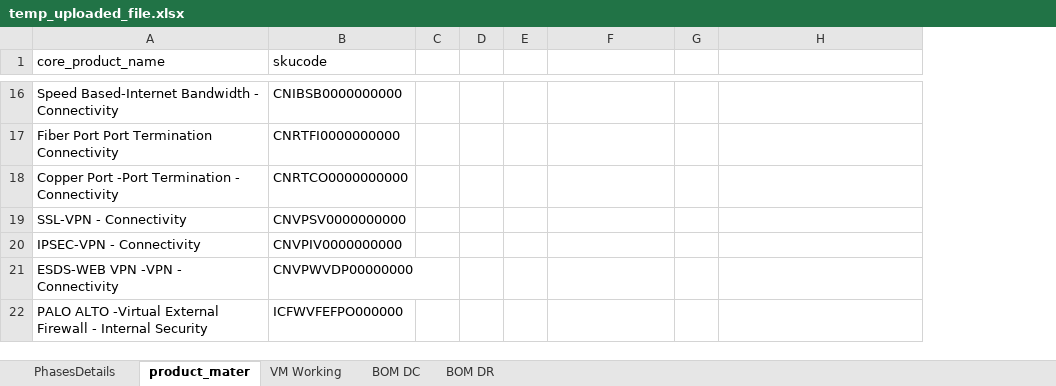
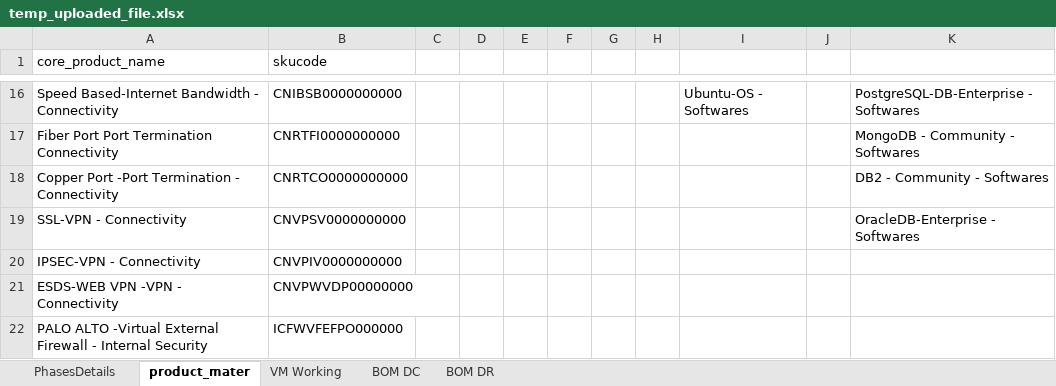
Before and after one commit to 01Pratham/excel_to_crm, an Excel workbook: uploads/temp_uploaded_file.xlsx, sheet product_mater, drawn as a sheet; only a part is shown, gaps mark what is left out; values as stored, in another font and other column widths than the file's, no borders; table styles not drawn; addresses are those after the commit; the diff covers the shown part only; the diff names each change by its address in the sheet, - before the commit and + after, or states it on an @@ line.

```diff
--- a/uploads/temp_uploaded_file.xlsx (sheet product_mater)
+++ b/uploads/temp_uploaded_file.xlsx (sheet product_mater)
+column F, empty
+column G, empty
+column H, empty
-I16: (empty)
+I16: Ubuntu-OS - Softwares
-K16: (empty)
+K16: PostgreSQL-DB-Enterprise - Softwares
-K17: (empty)
+K17: MongoDB - Community - Softwares
-K18: (empty)
+K18: DB2 - Community - Softwares
-K19: (empty)
+K19: OracleDB-Enterprise - Softwares
```
Also changed, not shown: 26 edited cells and cell formats elsewhere in this sheet, sheet VM Working, sheet BOM DC, sheet BOM DR, sheet PhasesDetails, formulas that keep their value, 5 other files.
